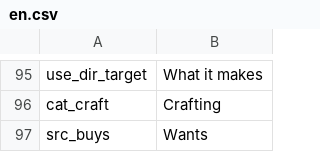
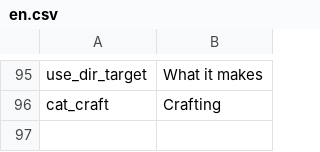
Before and after one commit to WhiteFeather127/ProbablyEnoughItems, a CSV file: Localization/en.csv, drawn as a sheet; only a part is shown, gaps mark what is left out.

```diff
--- a/Localization/en.csv
+++ b/Localization/en.csv
@@ -96,2 +96 @@ use_dir_target,What it makes
 cat_craft,Crafting
-src_buys,Wants
```
Also changed, not shown: Localization/ru.csv, Localization/zh.csv, 1 other file.
